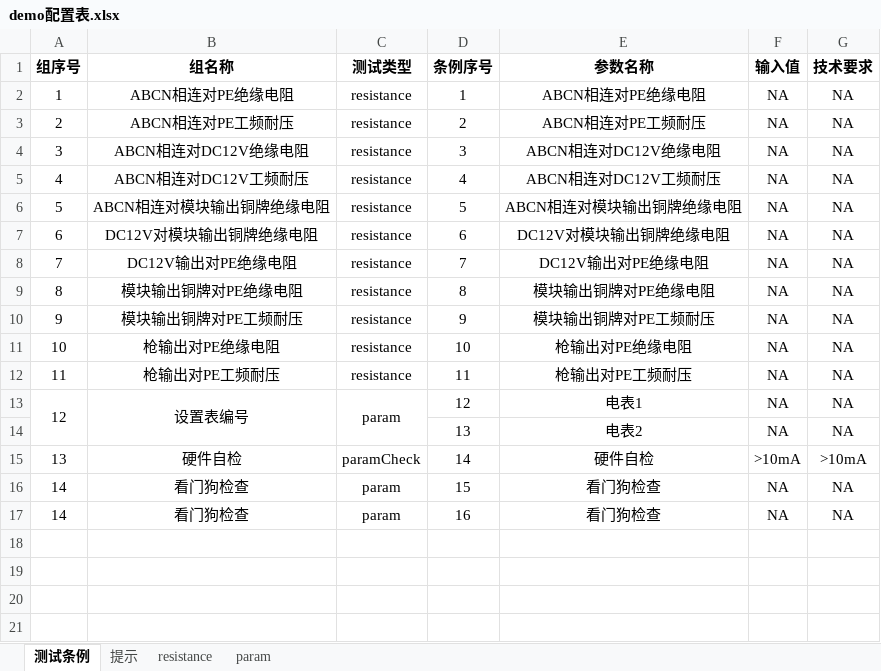
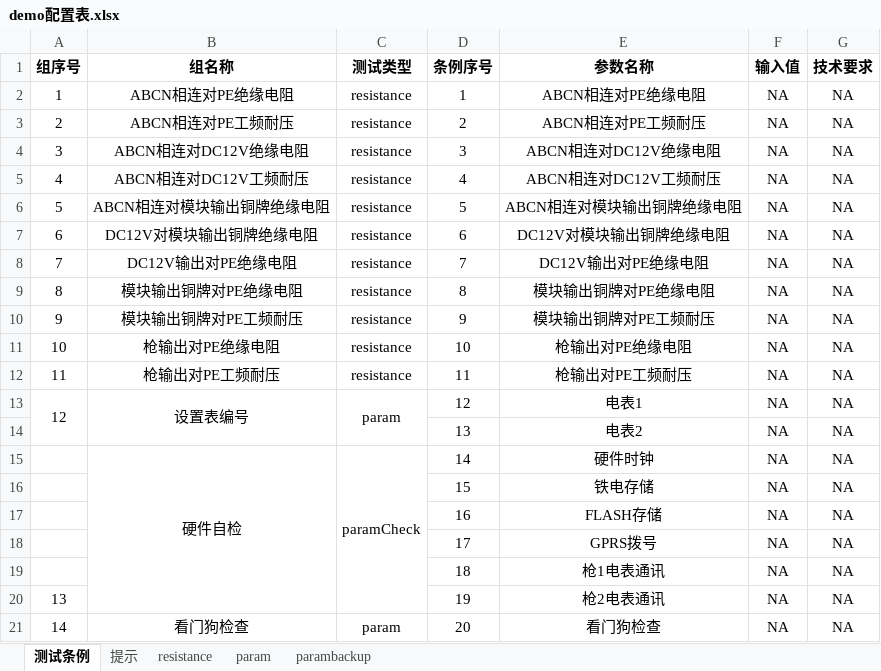
Before and after one commit to newdoublefish/mcmctestsys, an Excel workbook: config/project/整机测试/demo配置表.xlsx, sheet 测试条例, drawn as a sheet; values as stored, in another font and other column widths than the file's, no borders; removed rows and columns are numbered as before the commit, all else as after; the diff names each change by its address in the sheet, - before the commit and + after, or states it on an @@ line.

```diff
--- a/config/project/整机测试/demo配置表.xlsx (sheet 测试条例)
+++ b/config/project/整机测试/demo配置表.xlsx (sheet 测试条例)
+sheet tab: parambackup
-row 15: 13 | 硬件自检 | paramCheck | 14 | 硬件自检 | >10mA | >10mA
-row 16: 14 | 看门狗检查 | param | 15 | 看门狗检查 | NA | NA
+row 15:  | 硬件自检 | paramCheck | 14 | 硬件时钟 | NA | NA
+row 16:  |  |  | 15 | 铁电存储 | NA | NA
+row 17:  |  |  | 16 | FLASH存储 | NA | NA
+row 18:  |  |  | 17 | GPRS拨号 | NA | NA
+row 19:  |  |  | 18 | 枪1电表通讯 | NA | NA
+row 20: 13 |  |  | 19 | 枪2电表通讯 | NA | NA
-D21 (条例序号): 16
+D21 (条例序号): 20
```
Also changed, not shown: sheet param, 9 other files.
